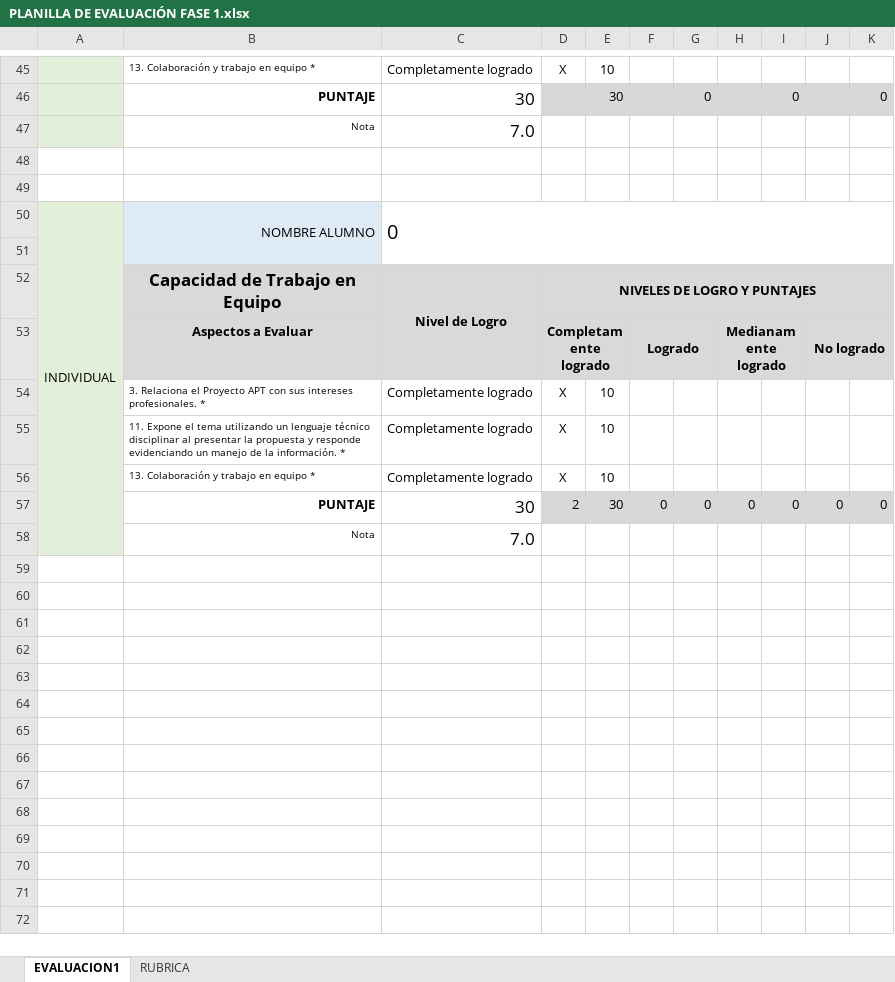
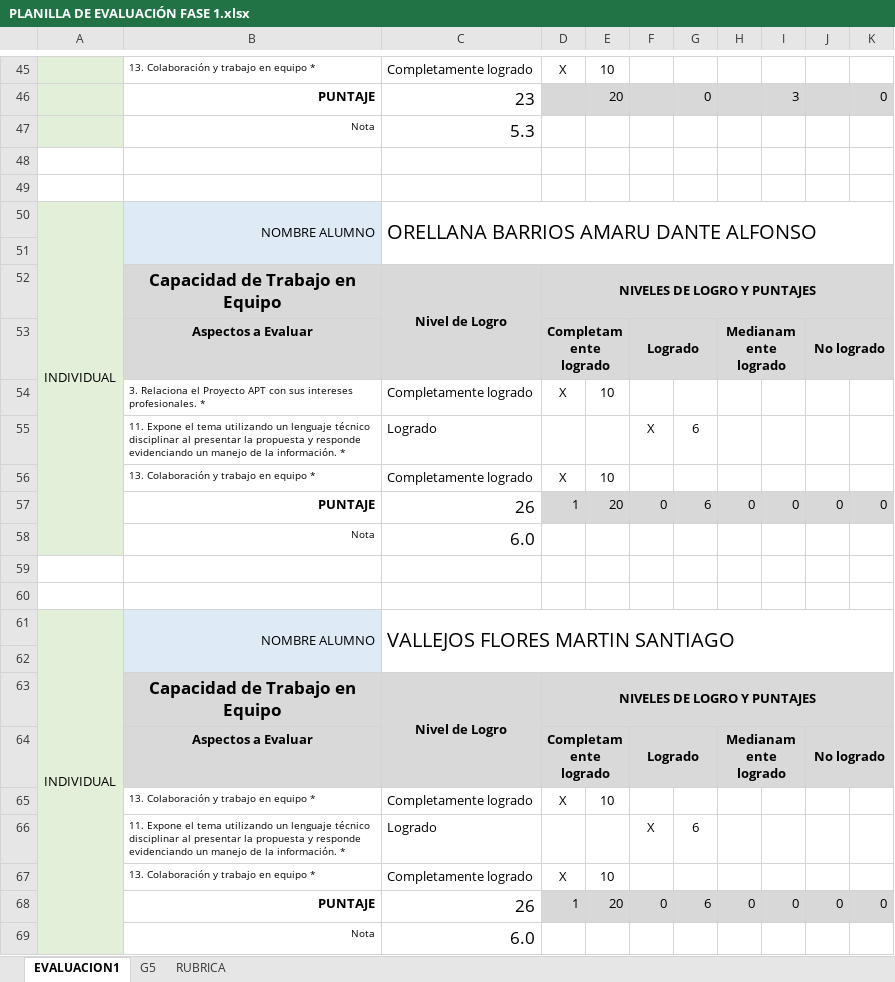
Before and after one commit to SrBodoque/ProyectoCapstone-AntonioVaras-ProfAldoMartinez-802D, an Excel workbook: Fase_1/Evidencias_Grupales/PLANILLA DE EVALUACIÓN FASE 1.xlsx, sheet EVALUACION1, drawn as a sheet; only a part is shown, gaps mark what is left out; values as stored, in another font and other column widths than the file's, no borders; conditional formats not drawn; removed rows and columns are numbered as before the commit, all else as after; the diff covers the shown part only; the diff names each change by its address in the sheet, - before the commit and + after, or states it on an @@ line.

```diff
--- a/Fase_1/Evidencias_Grupales/PLANILLA DE EVALUACIÓN FASE 1.xlsx (sheet EVALUACION1)
+++ b/Fase_1/Evidencias_Grupales/PLANILLA DE EVALUACIÓN FASE 1.xlsx (sheet EVALUACION1)
+sheet tab: G5
-C46: 30
+C46: 23
-E46: 30
+E46: 20
-I46: 0
+I46: 3
-C47: 7.0
+C47: 5.3
-A50:A58 merged
+A50:A58 merged
-C50: 0
+C50: ORELLANA BARRIOS AMARU DANTE ALFONSO
-row 55:  | 11. Expone el tema utilizando un lenguaje técnico disciplinar al presentar la propuesta y responde evidenciando un manejo de la información. * | Completamente logrado | X | 10
+row 55:  | 11. Expone el tema utilizando un lenguaje técnico disciplinar al presentar la propuesta y responde evidenciando un manejo de la información. * | Logrado |  |  | X | 6
-C57: 30
+C57: 26
-D57: 2
+D57: 1
-E57: 30
+E57: 20
-G57: 0
+G57: 6
+row 58:  | Nota | 6.0
-row 59:  | Nota | 7.0
+row 59: (empty)
+row 60: (empty)
+row 61: INDIVIDUAL | NOMBRE ALUMNO | VALLEJOS FLORES MARTIN SANTIAGO
+row 62: (empty)
+row 63:  | Capacidad de Trabajo en Equipo | Nivel de Logro | NIVELES DE LOGRO Y PUNTAJES
+row 64:  | Aspectos a Evaluar |  | Completamente logrado |  | Logrado |  | Medianamente logrado |  | No logrado
+row 65:  | 13. Colaboración y trabajo en equipo * | Completamente logrado | X | 10
+row 66:  | 11. Expone el tema utilizando un lenguaje técnico disciplinar al presentar la propuesta y responde evidenciando un manejo de la información. * | Logrado |  |  | X | 6
+row 67:  | 13. Colaboración y trabajo en equipo * | Completamente logrado | X | 10
+row 68:  | PUNTAJE | 26 | 1 | 20 | 0 | 6 | 0 | 0 | 0 | 0
+row 69:  | Nota | 6.0
```
Also changed, not shown: 8 added rows, 8 removed rows, 15 edited cells and cell formats elsewhere in this sheet, 19 other files.
